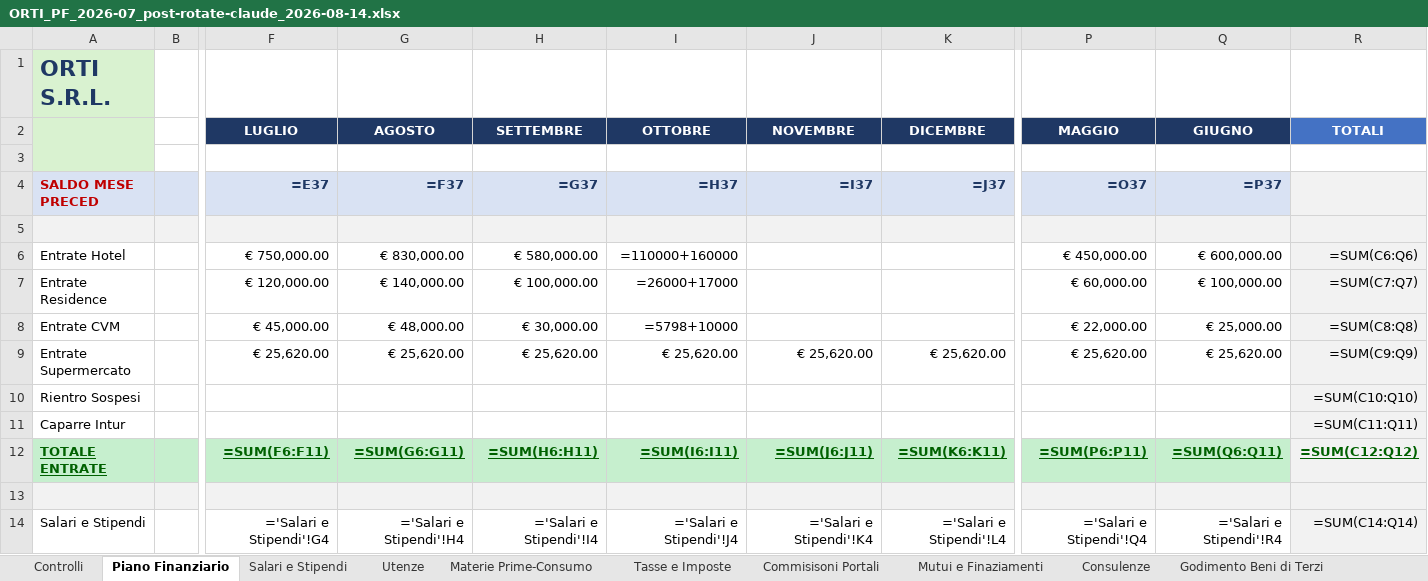
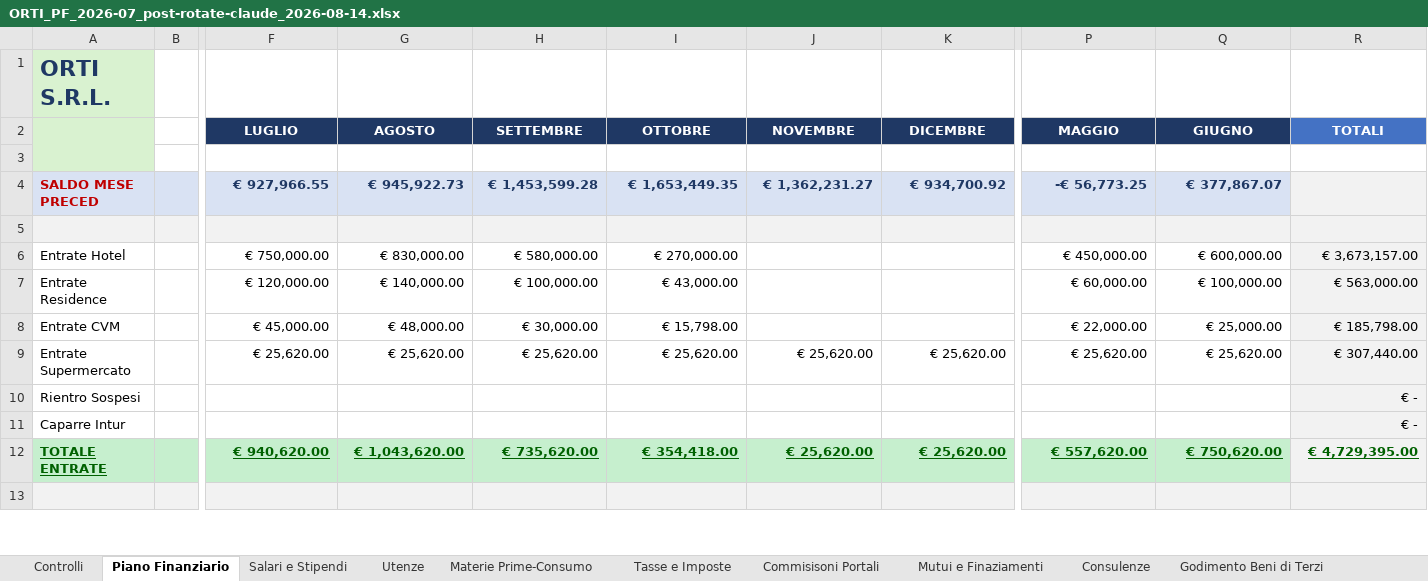
Before and after one commit to ste-hue/hotelops, an Excel workbook: pianfin-out/ORTI_PF_2026-07_post-rotate-claude_2026-08-14.xlsx, sheet Piano Finanziario, drawn as a sheet; only a part is shown, gaps mark what is left out; values as stored, in another font and other column widths than the file's, no borders; formulas without a stored value are shown as written; conditional formats not drawn; removed rows and columns are numbered as before the commit, all else as after; rows hold the shown columns only; the diff covers the shown part only; the diff names each change by its address in the sheet, - before the commit and + after, or states it on an @@ line.

```diff
--- a/pianfin-out/ORTI_PF_2026-07_post-rotate-claude_2026-08-14.xlsx (sheet Piano Finanziario)
+++ b/pianfin-out/ORTI_PF_2026-07_post-rotate-claude_2026-08-14.xlsx (sheet Piano Finanziario)
-row 4: SALDO MESE PRECED |  | =E37 | =F37 | =G37 | =H37 | =I37 | =J37 | =O37 | =P37
+row 4: SALDO MESE PRECED |  | € 927,966.55 | € 945,922.73 | € 1,453,599.28 | € 1,653,449.35 | € 1,362,231.27 | € 934,700.92 | -€ 56,773.25 | € 377,867.07
-I6 (OTTOBRE): =110000+160000
+I6 (OTTOBRE): € 270,000.00
-R6 (TOTALI): =SUM(C6:Q6)
+R6 (TOTALI): € 3,673,157.00
-I7 (OTTOBRE): =26000+17000
+I7 (OTTOBRE): € 43,000.00
-R7 (TOTALI): =SUM(C7:Q7)
+R7 (TOTALI): € 563,000.00
-I8 (OTTOBRE): =5798+10000
+I8 (OTTOBRE): € 15,798.00
-R8 (TOTALI): =SUM(C8:Q8)
+R8 (TOTALI): € 185,798.00
-R9 (TOTALI): =SUM(C9:Q9)
+R9 (TOTALI): € 307,440.00
-R10 (TOTALI): =SUM(C10:Q10)
+R10 (TOTALI): € -
-R11 (TOTALI): =SUM(C11:Q11)
+R11 (TOTALI): € -
-row 12: TOTALE ENTRATE |  | =SUM(F6:F11) | =SUM(G6:G11) | =SUM(H6:H11) | =SUM(I6:I11) | =SUM(J6:J11) | =SUM(K6:K11) | =SUM(P6:P11) | =SUM(Q6:Q11) | =SUM(C12:Q12)
+row 12: TOTALE ENTRATE |  | € 940,620.00 | € 1,043,620.00 | € 735,620.00 | € 354,418.00 | € 25,620.00 | € 25,620.00 | € 557,620.00 | € 750,620.00 | € 4,729,395.00
-row 14: Salari e Stipendi |  | ='Salari e Stipendi'!G4 | ='Salari e Stipendi'!H4 | ='Salari e Stipendi'!I4 | ='Salari e Stipendi'!J4 | ='Salari e Stipendi'!K4 | ='Salari e Stipendi'!L4 | ='Salari e Stipendi'!Q4 | ='Salari e Stipendi'!R4 | =SUM(C14:Q14)
```
Also changed, not shown: 15 added rows, 14 removed rows and 2 edited cells elsewhere in this sheet, sheet Materie Prime-Consumo, sheet Canoni e servizi, sheet Mutui e Finaziamenti, sheet Utenze, sheet Godimento Beni di Terzi, sheet Consulenze, 5 more sheets, hidden cells.
